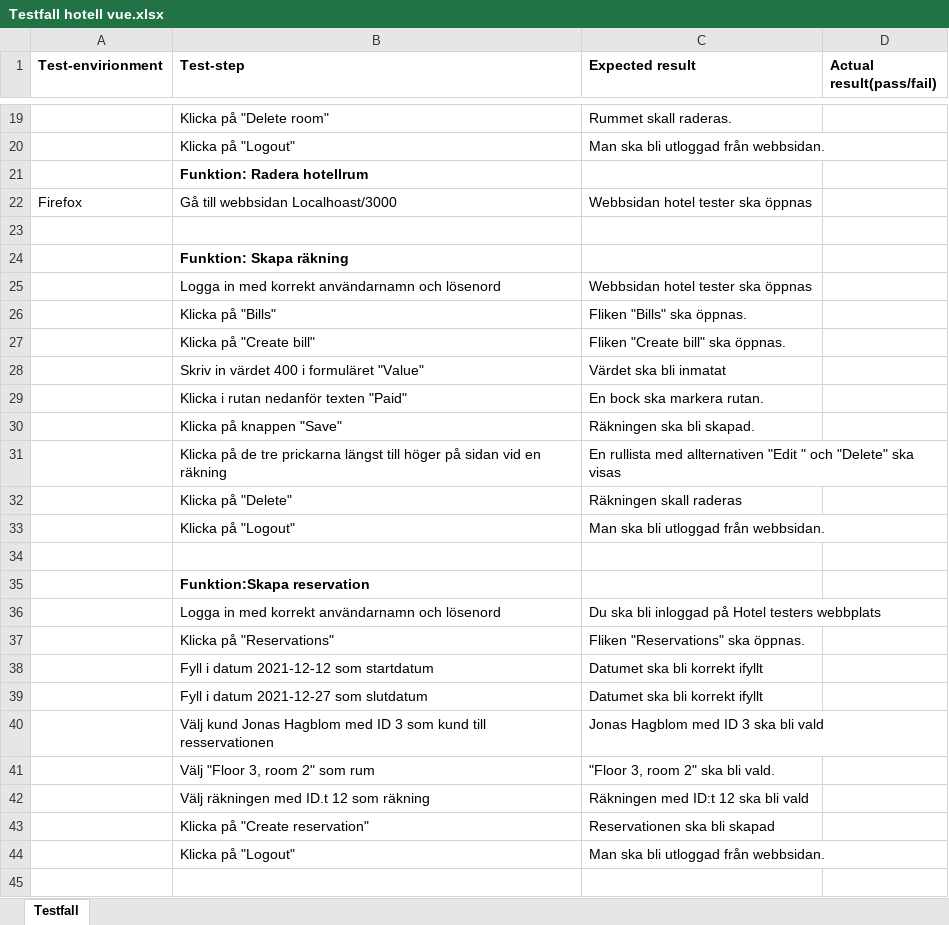
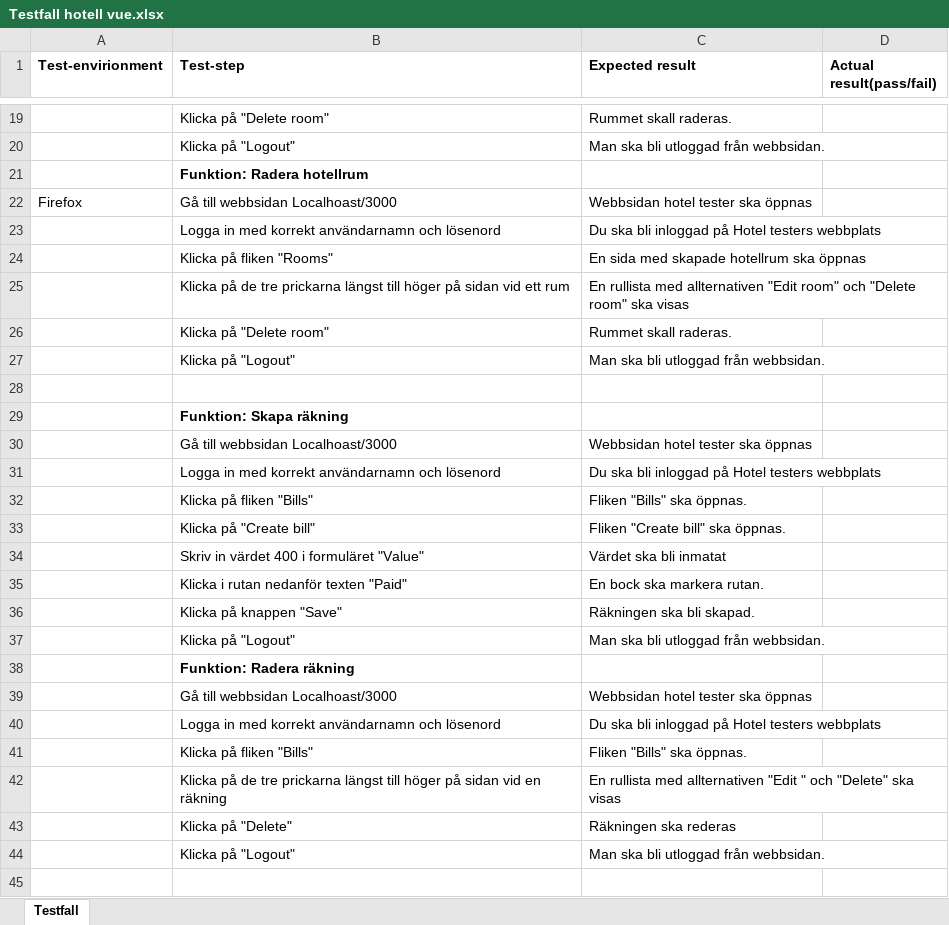
Before and after one commit to MarcusKringberg/Automation-MarcusKringberg-old, an Excel workbook: Testfall hotell vue.xlsx, sheet Testfall, drawn as a sheet; only a part is shown, gaps mark what is left out; the shorter side is filled out with more unchanged rows; values as stored, in another font and other column widths than the file's, no borders; addresses are those after the commit; the diff names each change by its address in the sheet, - before the commit and + after, or states it on an @@ line.

Commit message:
Uppdaterade testfall

```diff
--- a/Testfall hotell vue.xlsx (sheet Testfall)
+++ b/Testfall hotell vue.xlsx (sheet Testfall)
+row 23:  | Logga in med korrekt användarnamn och lösenord | Du ska bli inloggad på Hotel testers webbplats
+row 24:  | Klicka på fliken "Rooms" | En sida med skapade hotellrum ska öppnas
+row 25:  | Klicka på de tre prickarna längst till höger på sidan vid ett rum | En rullista med allternativen "Edit room" och "Delete room" ska visas
+row 26:  | Klicka på "Delete room" | Rummet skall raderas.
+row 27:  | Klicka på "Logout" | Man ska bli utloggad från webbsidan.
+row 30:  | Gå till webbsidan Localhoast/3000 | Webbsidan hotel tester ska öppnas
-C31 (Expected result): Webbsidan hotel tester ska öppnas
+C31 (Expected result): Du ska bli inloggad på Hotel testers webbplats
-B32 (Test-step): Klicka på "Bills"
+B32 (Test-step): Klicka på fliken "Bills"
+row 37:  | Klicka på "Logout" | Man ska bli utloggad från webbsidan.
+row 38:  | Funktion: Radera räkning
+row 39:  | Gå till webbsidan Localhoast/3000 | Webbsidan hotel tester ska öppnas
+row 40:  | Logga in med korrekt användarnamn och lösenord | Du ska bli inloggad på Hotel testers webbplats
+row 41:  | Klicka på fliken "Bills" | Fliken "Bills" ska öppnas.
-C43 (Expected result): Räkningen skall raderas
+C43 (Expected result): Räkningen ska rederas
```
